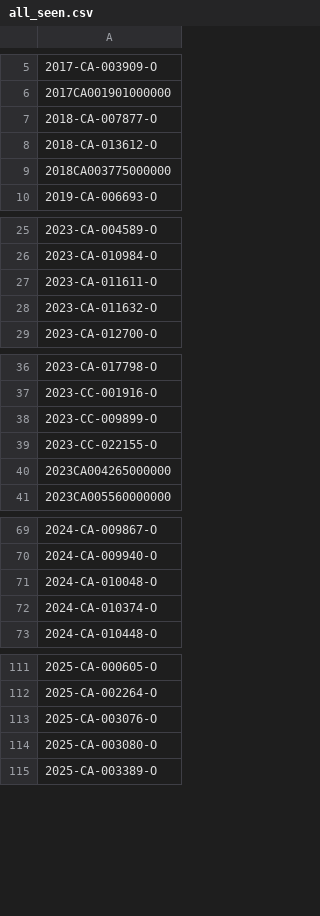
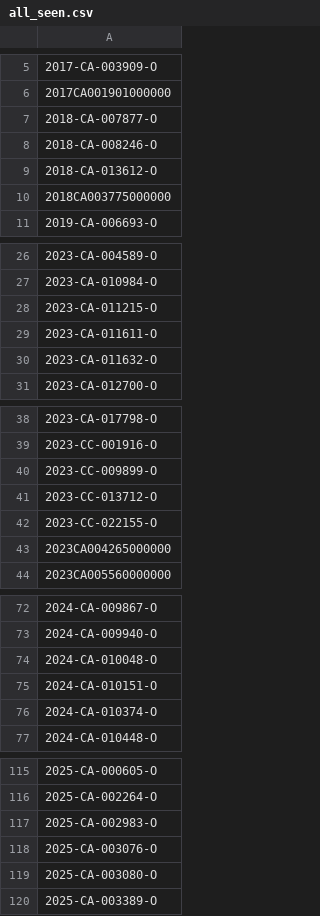
Before and after one commit to figlesias7/realforeclose-broward, a CSV file: data/all_seen.csv, drawn as a sheet; only a part is shown, gaps mark what is left out; the diff covers the shown part only.

```diff
--- a/data/all_seen.csv
+++ b/data/all_seen.csv
@@ -7,2 +7,3 @@
 2018-CA-007877-O
+2018-CA-008246-O
 2018-CA-013612-O
@@ -26,2 +27,3 @@
 2023-CA-010984-O
+2023-CA-011215-O
 2023-CA-011611-O
@@ -38,2 +40,3 @@
 2023-CC-009899-O
+2023-CC-013712-O
 2023-CC-022155-O
@@ -71,2 +74,3 @@
 2024-CA-010048-O
+2024-CA-010151-O
 2024-CA-010374-O
@@ -112,2 +116,3 @@
 2025-CA-002264-O
+2025-CA-002983-O
 2025-CA-003076-O
```
Also changed, not shown: 3 added rows elsewhere in this file, data/2026-04-21.csv, data/event_log.csv, 2 other files.
